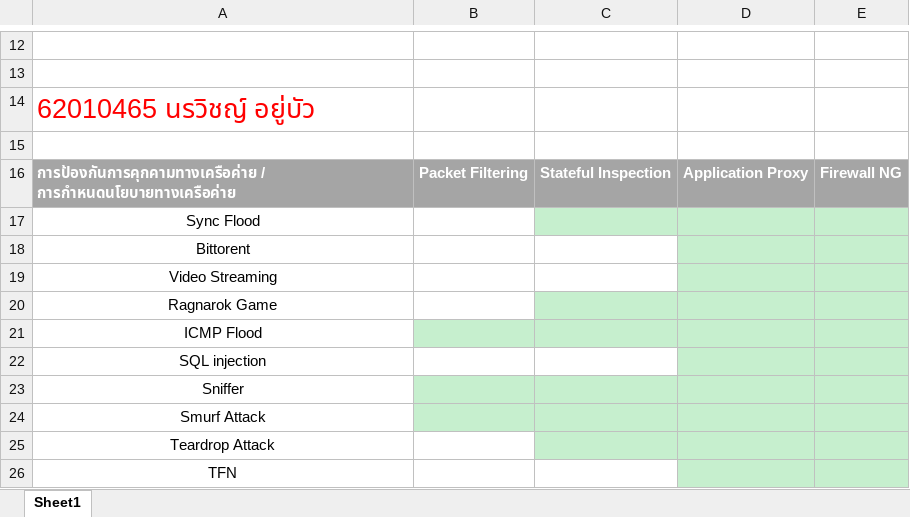
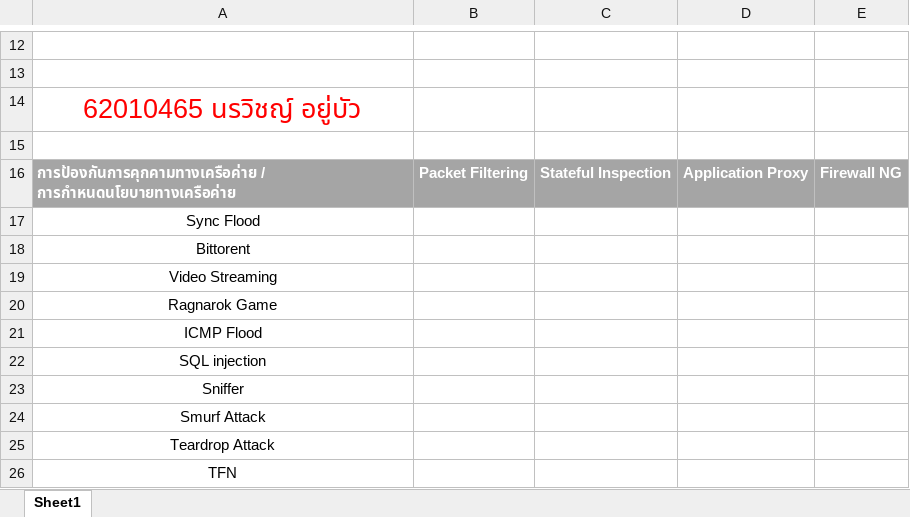
Before and after one commit to MashMaleLLO/ClassDocs, an Excel workbook: Semister 3-2/ICS/ProtectionProtocol.xlsx, sheet Sheet1, drawn as a sheet; only a part is shown, gaps mark what is left out; values as stored, in another font and other column widths than the file's, no borders; charts and pictures not drawn; the diff names each change by its address in the sheet, - before the commit and + after, or states it on an @@ line.

```diff
--- a/Semister 3-2/ICS/ProtectionProtocol.xlsx (sheet Sheet1)
+++ b/Semister 3-2/ICS/ProtectionProtocol.xlsx (sheet Sheet1)
-A14 alignment: left
+A14 alignment: center
-C17:E17 fill: #C6EFCE
+C17:E17 fill: none
-D18:E19 fill: #C6EFCE
+D18:E19 fill: none
-C20:E20 fill: #C6EFCE
+C20:E20 fill: none
-B21:E21 fill: #C6EFCE
+B21:E21 fill: none
-D22:E22 fill: #C6EFCE
+D22:E22 fill: none
-B23:E24 fill: #C6EFCE
+B23:E24 fill: none
-C25:E25 fill: #C6EFCE
+C25:E25 fill: none
-D26:E26 fill: #C6EFCE
+D26:E26 fill: none
```
Also changed, not shown: charts or pictures, 1 other file.
